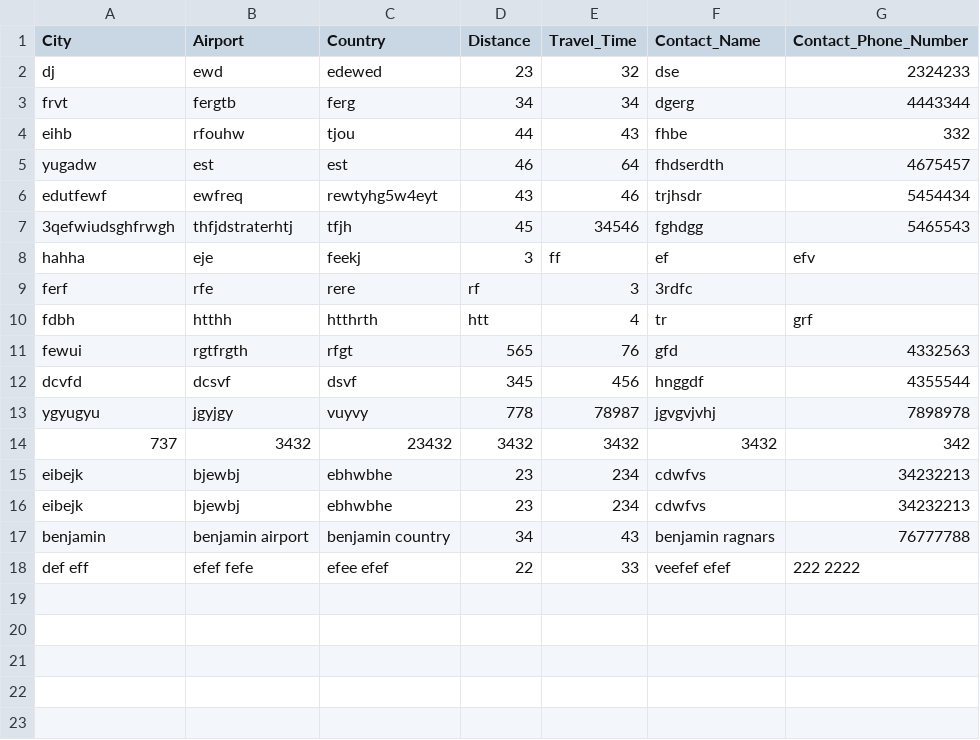
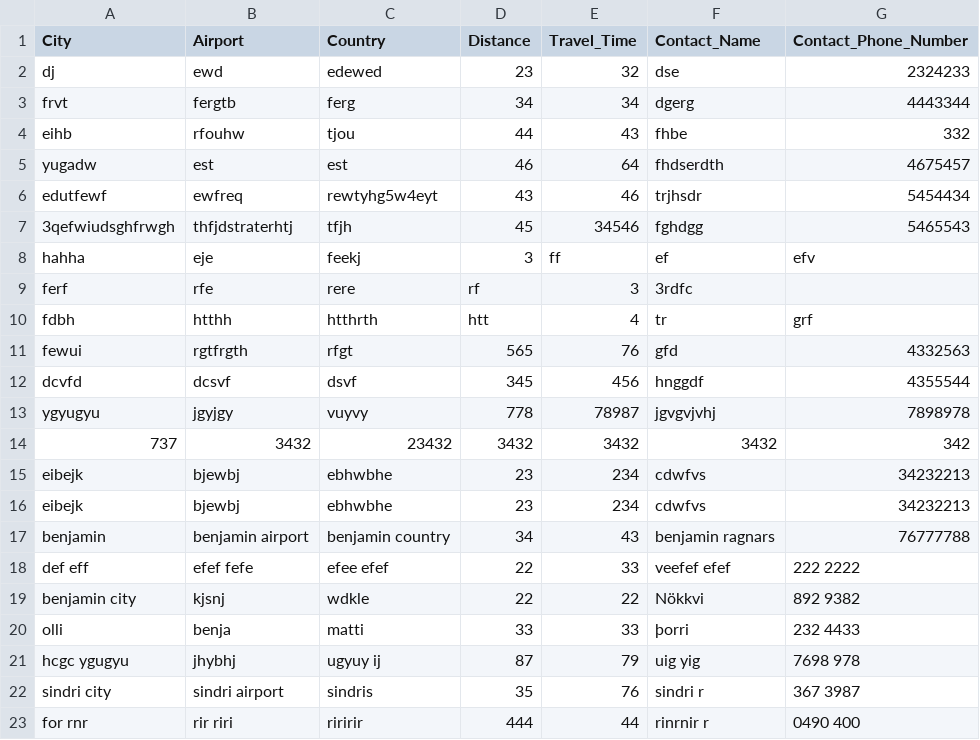
Before and after one commit to GiantMushy/NanAir, a CSV file: DataLayer/Repository/Destination.csv, drawn as a sheet.

```diff
--- a/DataLayer/Repository/Destination.csv
+++ b/DataLayer/Repository/Destination.csv
@@ -18 +18,6 @@ benjamin,benjamin airport,benjamin country,34,43,benjamin ragnars,76777788
 def eff,efef fefe,efee efef,22,33,veefef efef,222 2222
+benjamin city,kjsnj,wdkle,22,22,Nökkvi,892 9382
+olli,benja,matti,33,33,þorri,232 4433
+hcgc ygugyu,jhybhj ,ugyuy ij,87,79,uig yig ,7698 978
+sindri city,sindri airport,sindris,35,76,sindri r,367 3987
+for rnr,rir riri,riririr,444,44,rinrnir r,0490 400
```
Also changed, not shown: Code/DataLayer/Repository/destination.csv, 3 other files.
